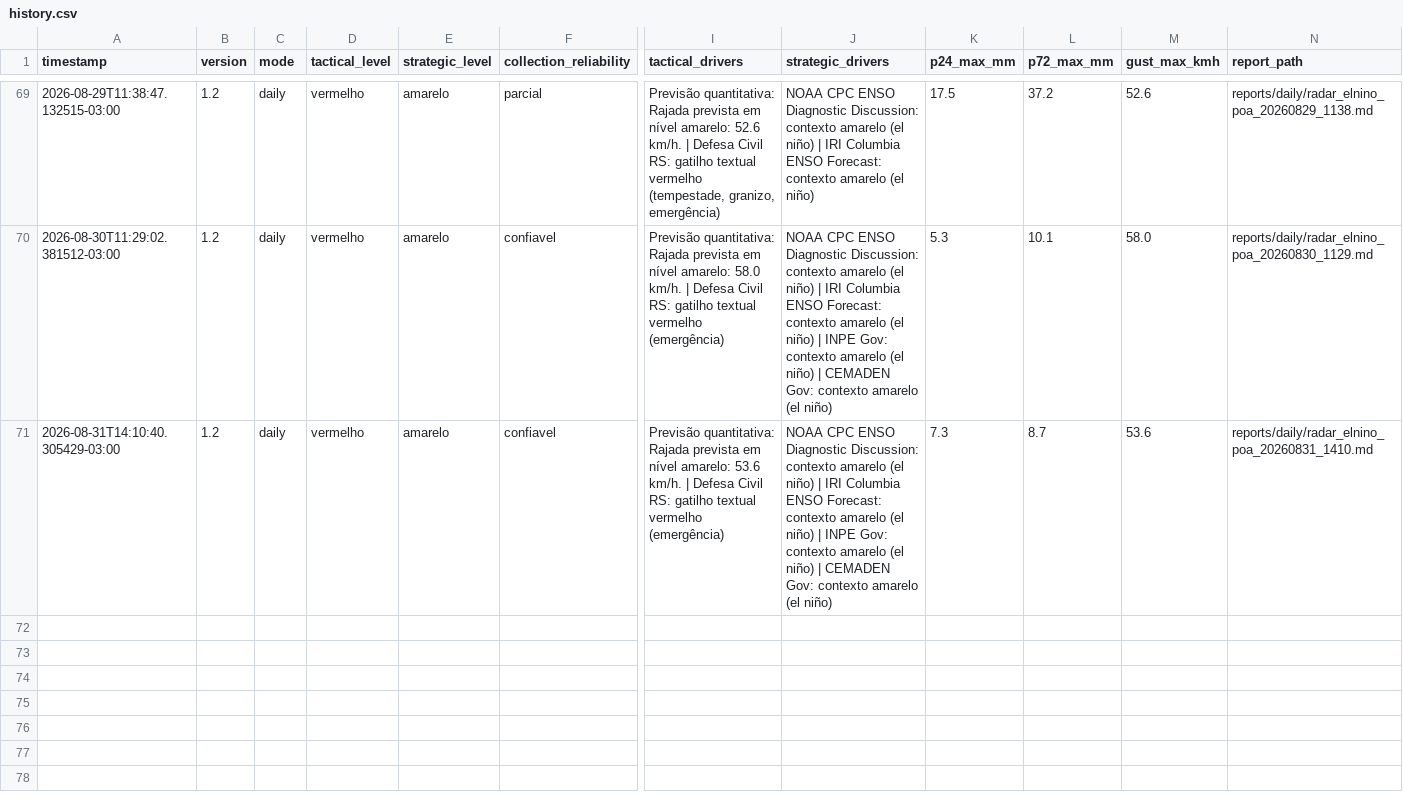
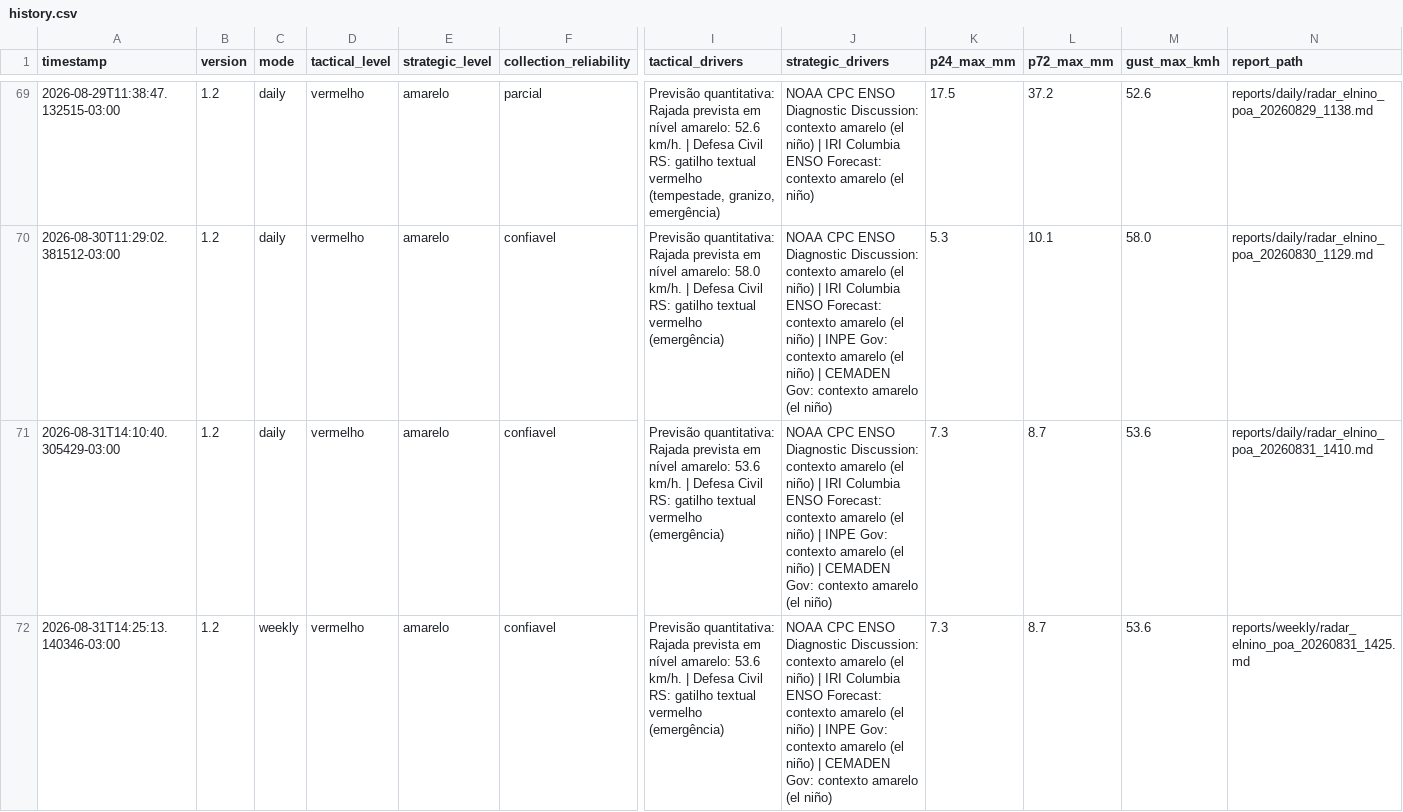
Before and after one commit to wagnerapcosta/elnino-poa-robot, a CSV file: data/history.csv, drawn as a sheet; only a part is shown, gaps mark what is left out; rows hold the shown columns only; the diff names each change by its address in the sheet, - before the commit and + after, or states it on an @@ line.

```diff
--- a/data/history.csv
+++ b/data/history.csv
+row 72: 2026-08-31T14:25:13.140346-03:00 | 1.2 | weekly | vermelho | amarelo | confiavel | Previsão quantitativa: Rajada prevista em nível amarelo: 53.6 km/h. | Defesa Civil RS: gatilho textual vermelho (emergência) | NOAA CPC ENSO Diagnostic Discussion: contexto amarelo (el niño) | IRI Columbia ENSO Forecast: contexto amarelo (el niño) | INPE Gov: contexto amarelo (el niño) | CEMADEN Gov: contexto amarelo (el niño) | 7.3 | 8.7 | 53.6 | reports/weekly/radar_elnino_poa_20260831_1425.md
```
